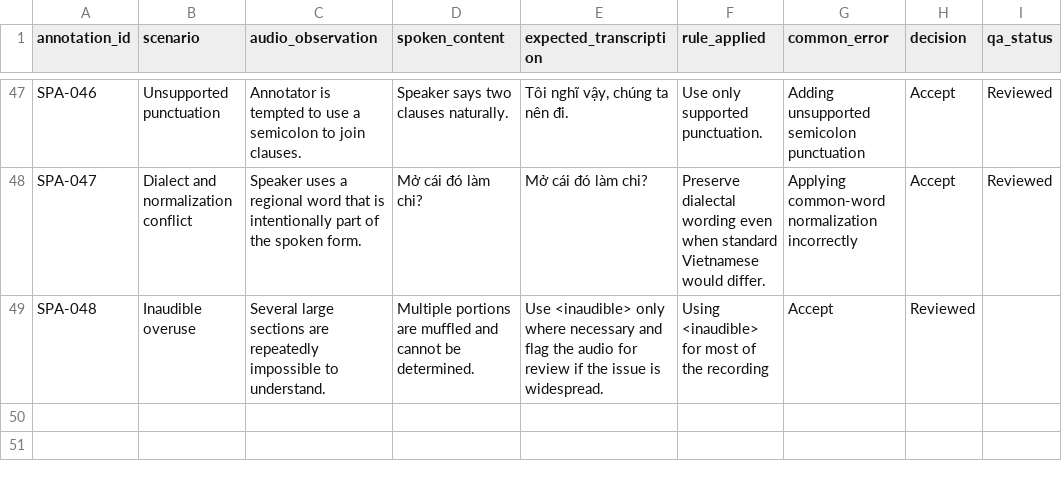
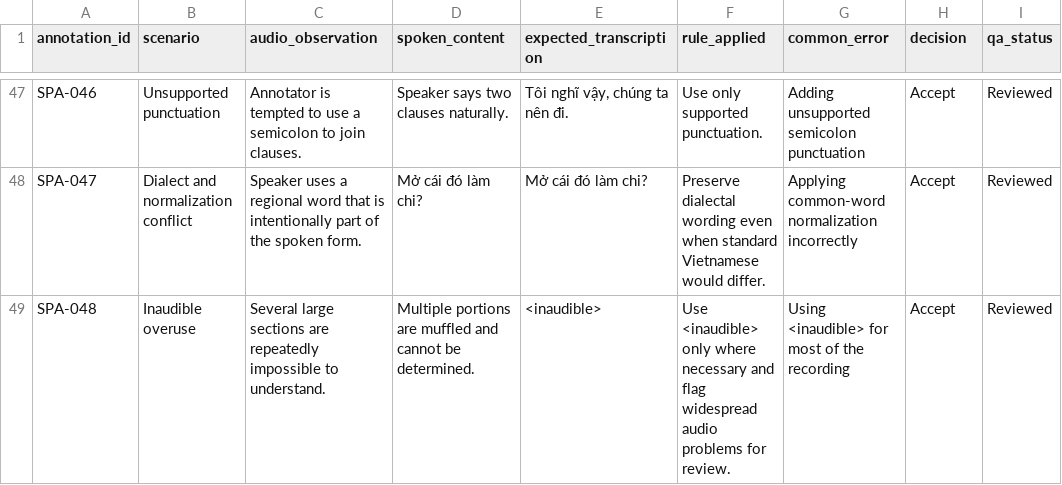
Before and after one commit to ducna28work-ai/ai-evaluation-portfolio, a CSV file: evaluation-projects/vietnamese-speech-annotation/dataset/speech_annotation.csv, drawn as a sheet; only a part is shown, gaps mark what is left out.

Commit message:
Update speech_annotation.csv

```diff
--- a/evaluation-projects/vietnamese-speech-annotation/dataset/speech_annotation.csv
+++ b/evaluation-projects/vietnamese-speech-annotation/dataset/speech_annotation.csv
@@ -48,2 +48,2 @@ SPA-046,Unsupported punctuation,"Annotator is tempted to use a semicolon to join
 SPA-047,Dialect and normalization conflict,"Speaker uses a regional word that is intentionally part of the spoken form.","Mở cái đó làm chi?","Mở cái đó làm chi?","Preserve dialectal wording even when standard Vietnamese would differ.","Applying common-word normalization incorrectly",Accept,Reviewed
-SPA-048,Inaudible overuse,"Several large sections are repeatedly impossible to understand.","Multiple portions are muffled and cannot be determined.","Use <inaudible> only where necessary and flag the audio for review if the issue is widespread.","Using <inaudible> for most of the recording",Accept,Reviewed
+SPA-048,Inaudible overuse,"Several large sections are repeatedly impossible to understand.","Multiple portions are muffled and cannot be determined.","<inaudible>","Use <inaudible> only where necessary and flag widespread audio problems for review.","Using <inaudible> for most of the recording",Accept,Reviewed
```
